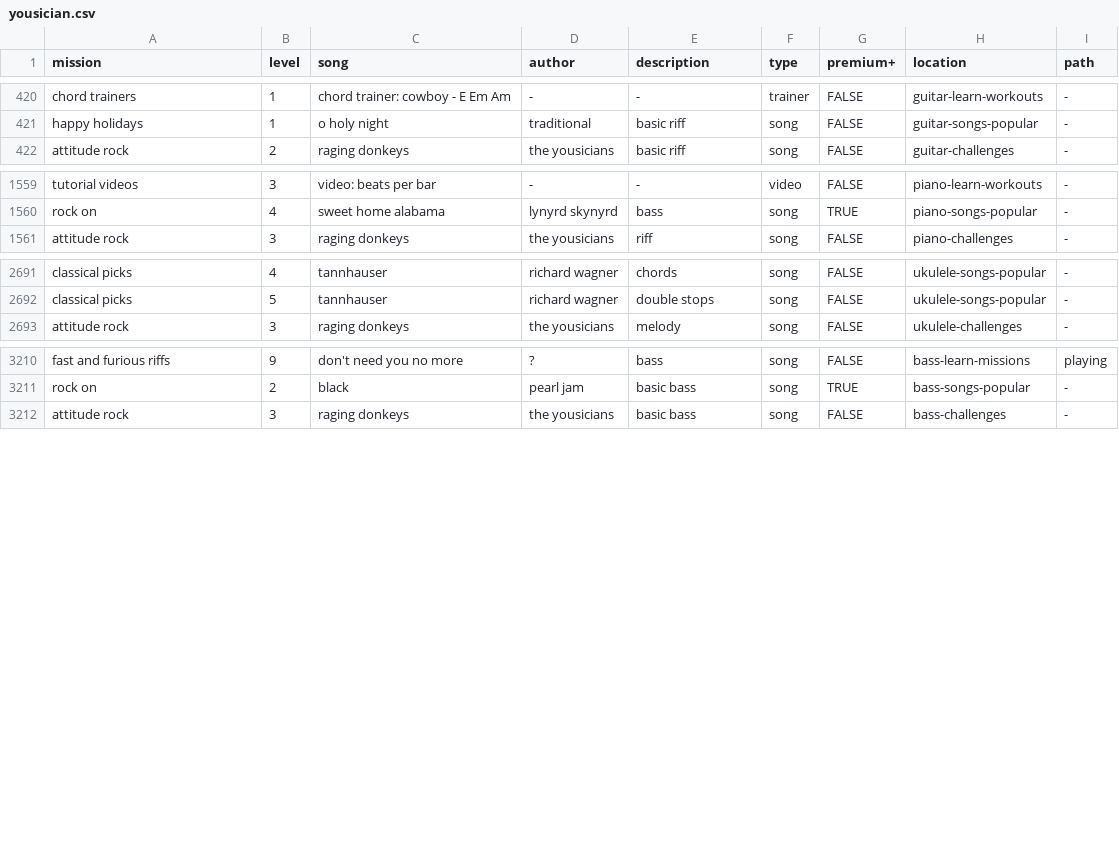
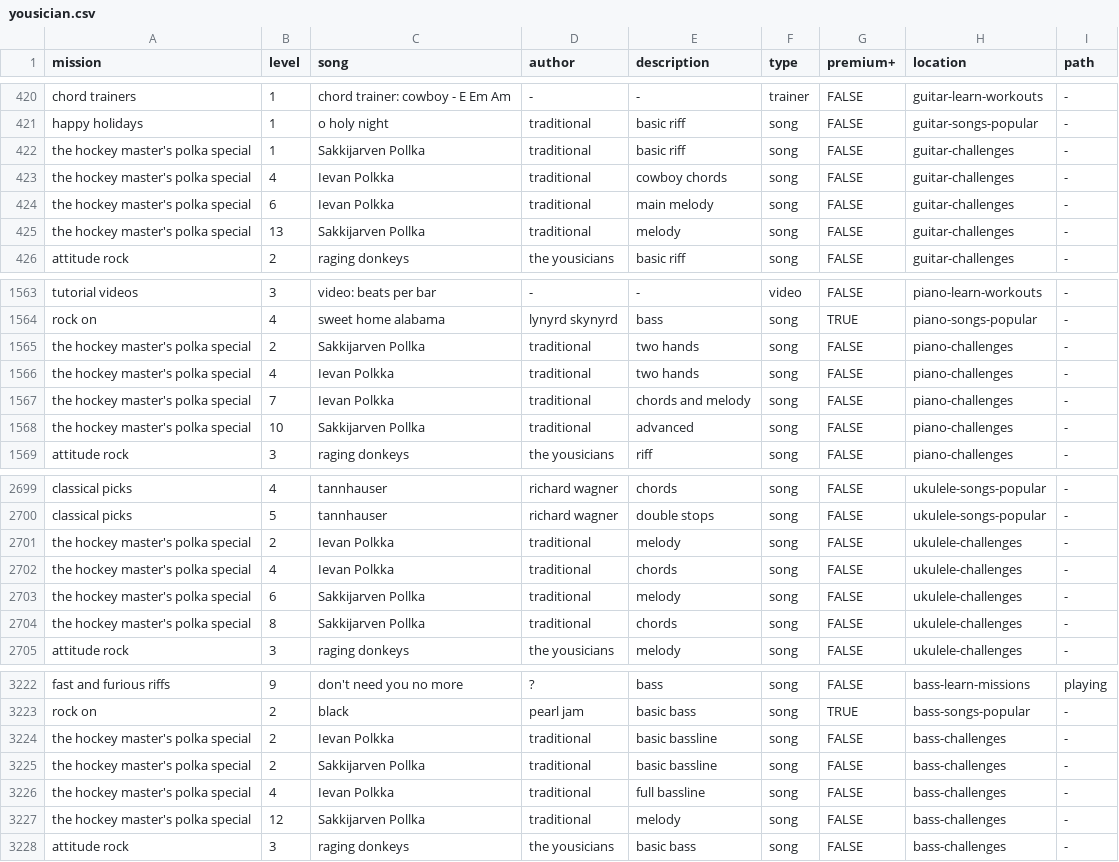
Before and after one commit to zeljkofilipin/yousician, a CSV file: yousician.csv, drawn as a sheet; only a part is shown, gaps mark what is left out.

Commit message:
2019-22 challenge

```diff
--- a/yousician.csv
+++ b/yousician.csv
@@ -421,2 +421,6 @@ chord trainers,1,chord trainer: cowboy - E Em Am,-,-,trainer,FALSE,guitar-learn-
 happy holidays,1,o holy night,traditional,basic riff,song,FALSE,guitar-songs-popular,-
+the hockey master's polka special,1,Sakkijarven Pollka,traditional,basic riff,song,FALSE,guitar-challenges,-
+the hockey master's polka special,4,Ievan Polkka,traditional,cowboy chords,song,FALSE,guitar-challenges,-
+the hockey master's polka special,6,Ievan Polkka,traditional,main melody,song,FALSE,guitar-challenges,-
+the hockey master's polka special,13,Sakkijarven Pollka,traditional,melody,song,FALSE,guitar-challenges,-
 attitude rock,2,raging donkeys,the yousicians,basic riff,song,FALSE,guitar-challenges,-
@@ -1560,2 +1564,6 @@ tutorial videos,3,video: beats per bar,-,-,video,FALSE,piano-learn-workouts,-
 rock on,4,sweet home alabama,lynyrd skynyrd,bass,song,TRUE,piano-songs-popular,-
+the hockey master's polka special,2,Sakkijarven Pollka,traditional,two hands,song,FALSE,piano-challenges,-
+the hockey master's polka special,4,Ievan Polkka,traditional,two hands,song,FALSE,piano-challenges,-
+the hockey master's polka special,7,Ievan Polkka,traditional,chords and melody,song,FALSE,piano-challenges,-
+the hockey master's polka special,10,Sakkijarven Pollka,traditional,advanced,song,FALSE,piano-challenges,-
 attitude rock,3,raging donkeys,the yousicians,riff,song,FALSE,piano-challenges,-
@@ -2692,2 +2700,6 @@ classical picks,4,tannhauser,richard wagner,chords,song,FALSE,ukulele-songs-popu
 classical picks,5,tannhauser,richard wagner,double stops,song,FALSE,ukulele-songs-popular,-
+the hockey master's polka special,2,Ievan Polkka,traditional,melody,song,FALSE,ukulele-challenges,-
+the hockey master's polka special,4,Ievan Polkka,traditional,chords,song,FALSE,ukulele-challenges,-
+the hockey master's polka special,6,Sakkijarven Pollka,traditional,melody,song,FALSE,ukulele-challenges,-
+the hockey master's polka special,8,Sakkijarven Pollka,traditional,chords,song,FALSE,ukulele-challenges,-
 attitude rock,3,raging donkeys,the yousicians,melody,song,FALSE,ukulele-challenges,-
@@ -3211,2 +3223,6 @@ fast and furious riffs,9,don't need you no more,?,bass,song,FALSE,bass-learn-mis
 rock on,2,black,pearl jam,basic bass,song,TRUE,bass-songs-popular,-
+the hockey master's polka special,2,Ievan Polkka,traditional,basic bassline,song,FALSE,bass-challenges,-
+the hockey master's polka special,2,Sakkijarven Pollka,traditional,basic bassline,song,FALSE,bass-challenges,-
+the hockey master's polka special,4,Ievan Polkka,traditional,full bassline,song,FALSE,bass-challenges,-
+the hockey master's polka special,12,Sakkijarven Pollka,traditional,melody,song,FALSE,bass-challenges,-
 attitude rock,3,raging donkeys,the yousicians,basic bass,song,FALSE,bass-challenges,-
```
Also changed, not shown: challenges.csv, 1 other file.
